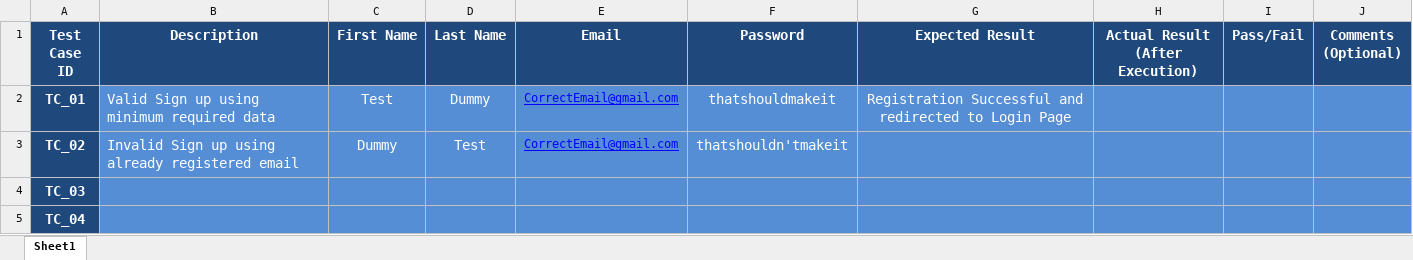
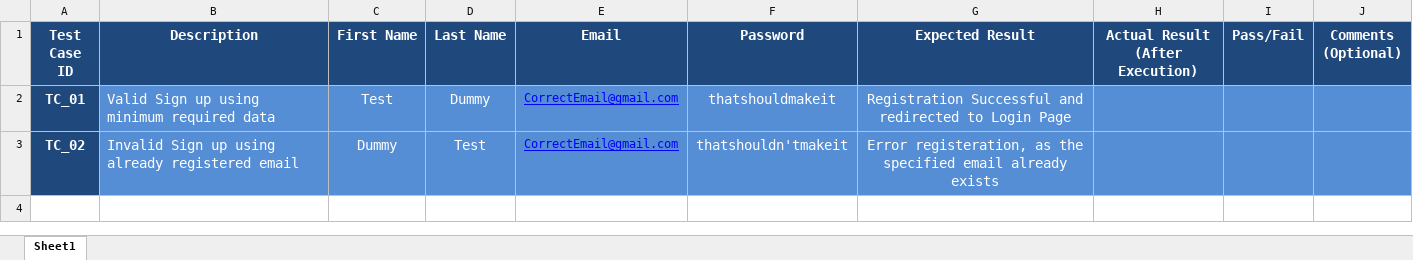
Before and after one commit to AhmedMagdy279/SW_Testing, an Excel workbook: NopCommerce/TestBase/TC_SignupTest_Report.xlsx, sheet Sheet1, drawn as a sheet; values as stored, in another font and other column widths than the file's, no borders; the diff names each change by its address in the sheet, - before the commit and + after, or states it on an @@ line.

```diff
--- a/NopCommerce/TestBase/TC_SignupTest_Report.xlsx (sheet Sheet1)
+++ b/NopCommerce/TestBase/TC_SignupTest_Report.xlsx (sheet Sheet1)
-G3 (Expected Result): (empty)
+G3 (Expected Result): Error registeration, as the specified email already exists
-row 4: TC_03
-row 5: TC_04
```
Also changed, not shown: NopCommerce/TestBase/TC_AddToCartTest_Report.xlsx.
